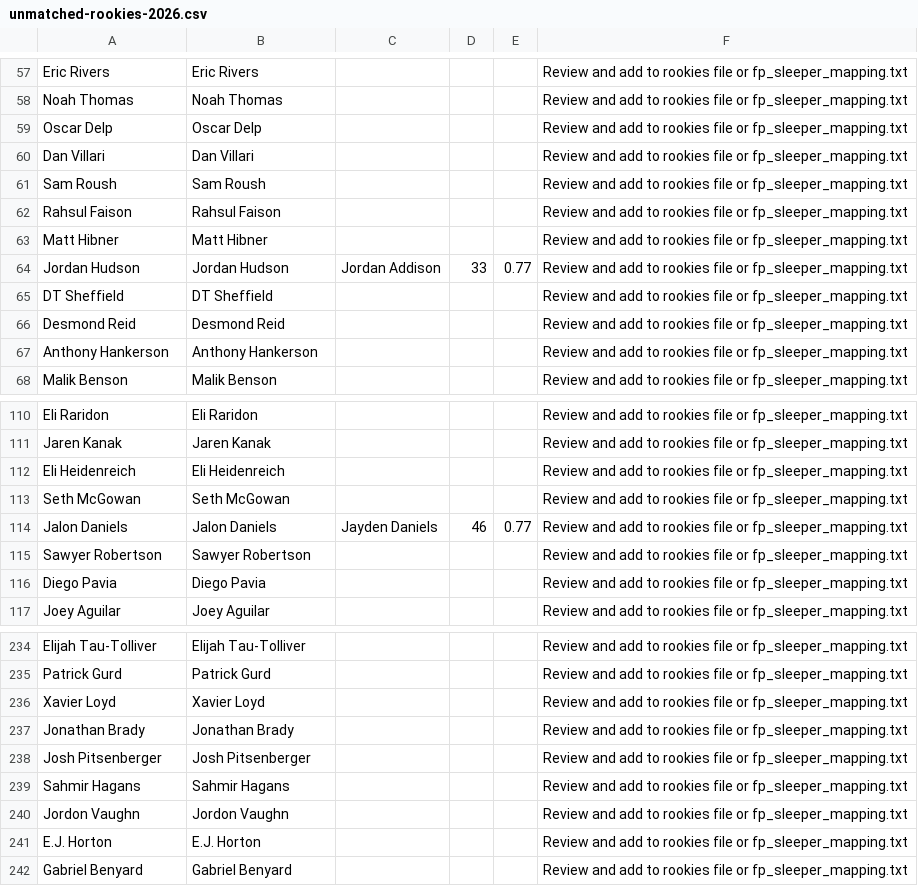
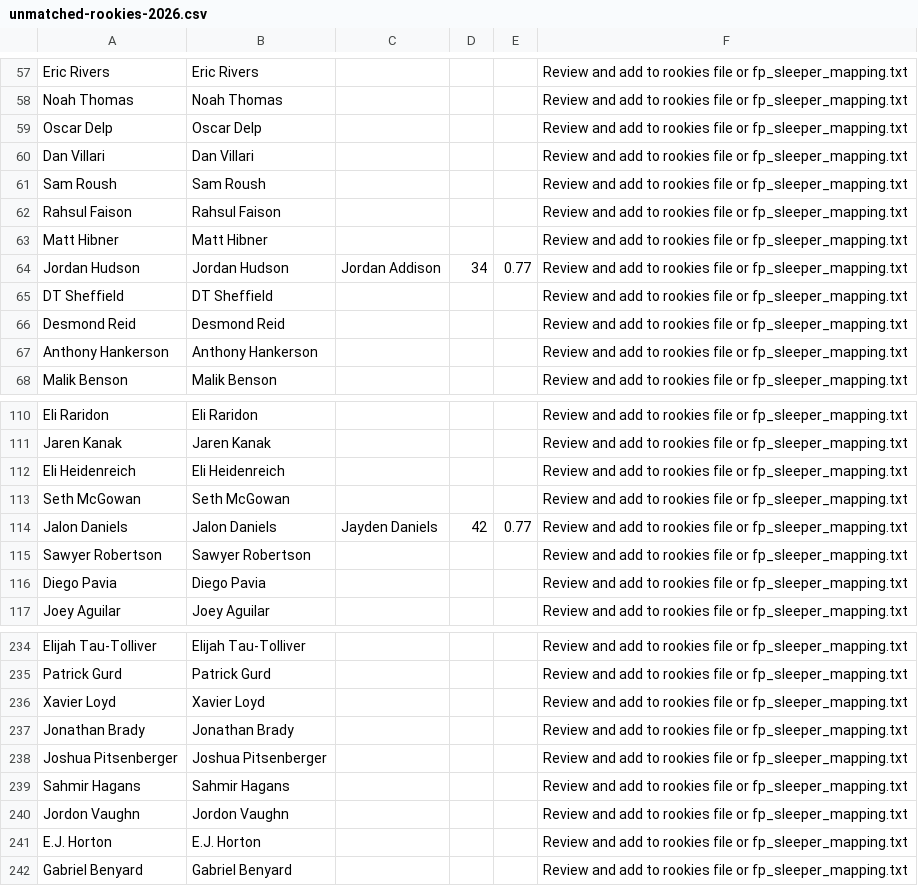
Before and after one commit to jsteinfink914/The-League, a CSV file: data/player-values/review/unmatched-rookies-2026.csv, drawn as a sheet; only a part is shown, gaps mark what is left out; the diff covers the shown part only.

```diff
--- a/data/player-values/review/unmatched-rookies-2026.csv
+++ b/data/player-values/review/unmatched-rookies-2026.csv
@@ -63,3 +63,3 @@ Rahsul Faison,Rahsul Faison,,,,Review and add to rookies file or fp_sleeper_mapp
 Matt Hibner,Matt Hibner,,,,Review and add to rookies file or fp_sleeper_mapping.txt
-Jordan Hudson,Jordan Hudson,Jordan Addison,33,0.77,Review and add to rookies file or fp_sleeper_mapping.txt
+Jordan Hudson,Jordan Hudson,Jordan Addison,34,0.77,Review and add to rookies file or fp_sleeper_mapping.txt
 DT Sheffield,DT Sheffield,,,,Review and add to rookies file or fp_sleeper_mapping.txt
@@ -113,3 +113,3 @@ Eli Heidenreich,Eli Heidenreich,,,,Review and add to rookies file or fp_sleeper_
 Seth McGowan,Seth McGowan,,,,Review and add to rookies file or fp_sleeper_mapping.txt
-Jalon Daniels,Jalon Daniels,Jayden Daniels,46,0.77,Review and add to rookies file or fp_sleeper_mapping.txt
+Jalon Daniels,Jalon Daniels,Jayden Daniels,42,0.77,Review and add to rookies file or fp_sleeper_mapping.txt
 Sawyer Robertson,Sawyer Robertson,,,,Review and add to rookies file or fp_sleeper_mapping.txt
@@ -237,3 +237,3 @@ Xavier Loyd,Xavier Loyd,,,,Review and add to rookies file or fp_sleeper_mapping.
 Jonathan Brady,Jonathan Brady,,,,Review and add to rookies file or fp_sleeper_mapping.txt
-Josh Pitsenberger,Josh Pitsenberger,,,,Review and add to rookies file or fp_sleeper_mapping.txt
+Joshua Pitsenberger,Joshua Pitsenberger,,,,Review and add to rookies file or fp_sleeper_mapping.txt
 Sahmir Hagans,Sahmir Hagans,,,,Review and add to rookies file or fp_sleeper_mapping.txt
```
Also changed, not shown: 16 added rows and 2 removed rows elsewhere in this file, data/player-values/review/rookies-2026.csv, 3 other files.
